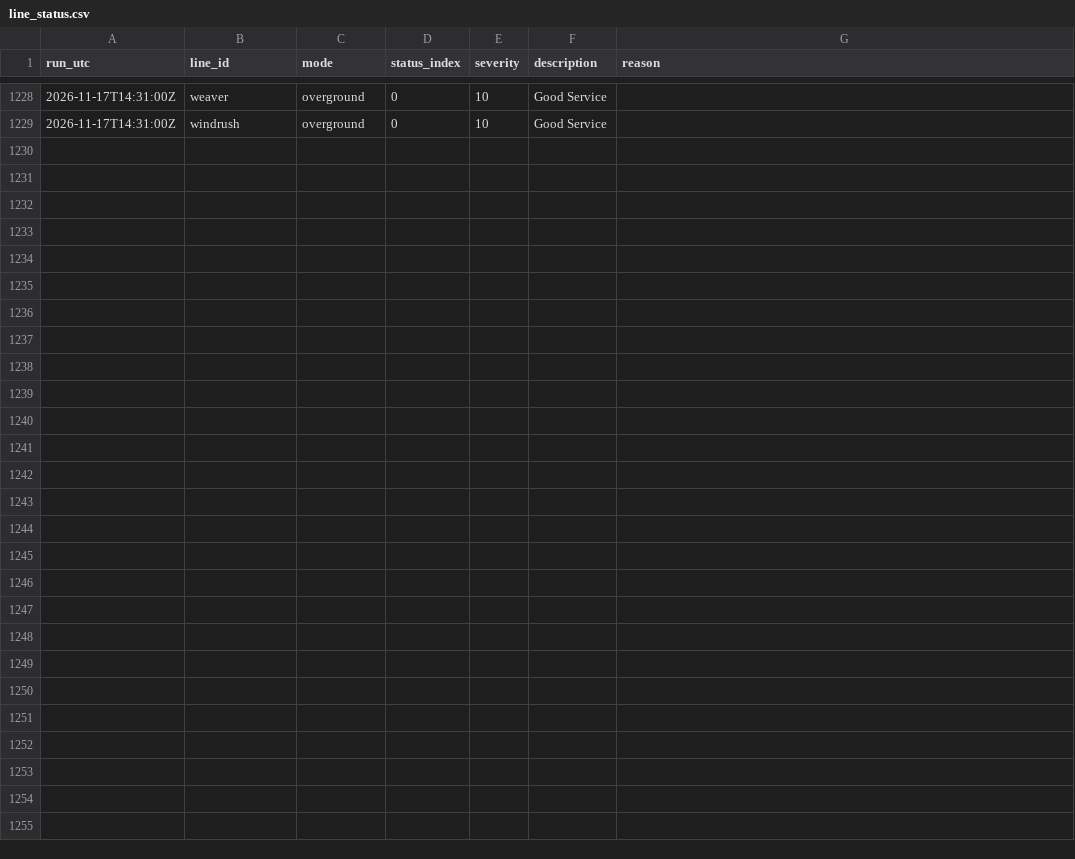
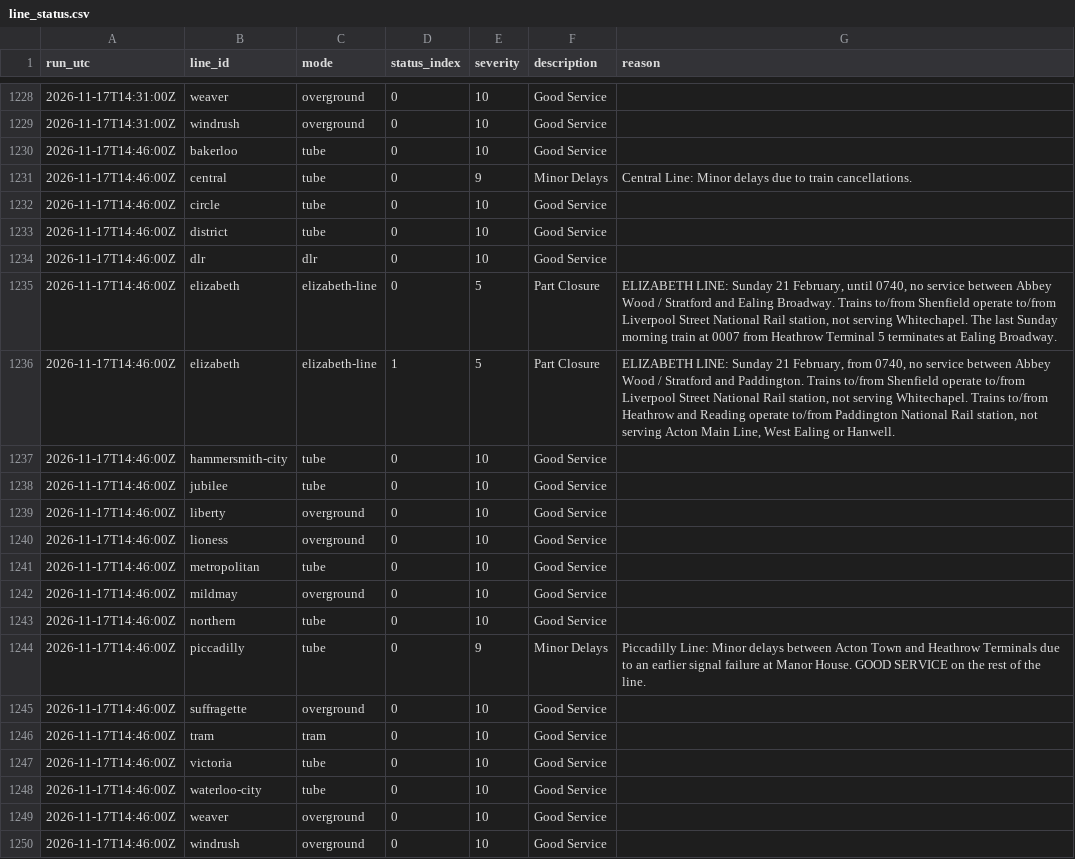
Before and after one commit to IbrahimJahwari/IbrahimJahwari.github.io, a CSV file: raw/2026-11-17/line_status.csv, drawn as a sheet; only a part is shown, gaps mark what is left out; the diff names each change by its address in the sheet, - before the commit and + after, or states it on an @@ line.

```diff
--- a/raw/2026-11-17/line_status.csv
+++ b/raw/2026-11-17/line_status.csv
+row 1230: 2026-11-17T14:46:00Z | bakerloo | tube | 0 | 10 | Good Service
+row 1231: 2026-11-17T14:46:00Z | central | tube | 0 | 9 | Minor Delays | Central Line: Minor delays due to train cancellations.
+row 1232: 2026-11-17T14:46:00Z | circle | tube | 0 | 10 | Good Service
+row 1233: 2026-11-17T14:46:00Z | district | tube | 0 | 10 | Good Service
+row 1234: 2026-11-17T14:46:00Z | dlr | dlr | 0 | 10 | Good Service
+row 1235: 2026-11-17T14:46:00Z | elizabeth | elizabeth-line | 0 | 5 | Part Closure | ELIZABETH LINE: Sunday 21 February, until 0740, no service between Abbey Wood / Stratford and Ealing Broadway. Trains to/from Shenfield operate to/from Liverpool Street National Rail station, not serving Whitechapel. The last Sunday morning train at 0007 from Heathrow Terminal 5 terminates at Ealing Broadway.
+row 1236: 2026-11-17T14:46:00Z | elizabeth | elizabeth-line | 1 | 5 | Part Closure | ELIZABETH LINE: Sunday 21 February, from 0740, no service between Abbey Wood / Stratford and Paddington. Trains to/from Shenfield operate to/from Liverpool Street National Rail station, not serving Whitechapel. Trains to/from Heathrow and Reading operate to/from Paddington National Rail station, not serving Acton Main Line, West Ealing or Hanwell.
+row 1237: 2026-11-17T14:46:00Z | hammersmith-city | tube | 0 | 10 | Good Service
+row 1238: 2026-11-17T14:46:00Z | jubilee | tube | 0 | 10 | Good Service
+row 1239: 2026-11-17T14:46:00Z | liberty | overground | 0 | 10 | Good Service
+row 1240: 2026-11-17T14:46:00Z | lioness | overground | 0 | 10 | Good Service
+row 1241: 2026-11-17T14:46:00Z | metropolitan | tube | 0 | 10 | Good Service
+row 1242: 2026-11-17T14:46:00Z | mildmay | overground | 0 | 10 | Good Service
+row 1243: 2026-11-17T14:46:00Z | northern | tube | 0 | 10 | Good Service
+row 1244: 2026-11-17T14:46:00Z | piccadilly | tube | 0 | 9 | Minor Delays | Piccadilly Line: Minor delays between Acton Town and Heathrow Terminals due to an earlier signal failure at Manor House. GOOD SERVICE on the rest of the line.
+row 1245: 2026-11-17T14:46:00Z | suffragette | overground | 0 | 10 | Good Service
+row 1246: 2026-11-17T14:46:00Z | tram | tram | 0 | 10 | Good Service
+row 1247: 2026-11-17T14:46:00Z | victoria | tube | 0 | 10 | Good Service
+row 1248: 2026-11-17T14:46:00Z | waterloo-city | tube | 0 | 10 | Good Service
+row 1249: 2026-11-17T14:46:00Z | weaver | overground | 0 | 10 | Good Service
+row 1250: 2026-11-17T14:46:00Z | windrush | overground | 0 | 10 | Good Service
```
Also changed, not shown: raw/2026-11-17/collection_log.csv, raw/2026-11-17/lifts.csv, 7 other files.
